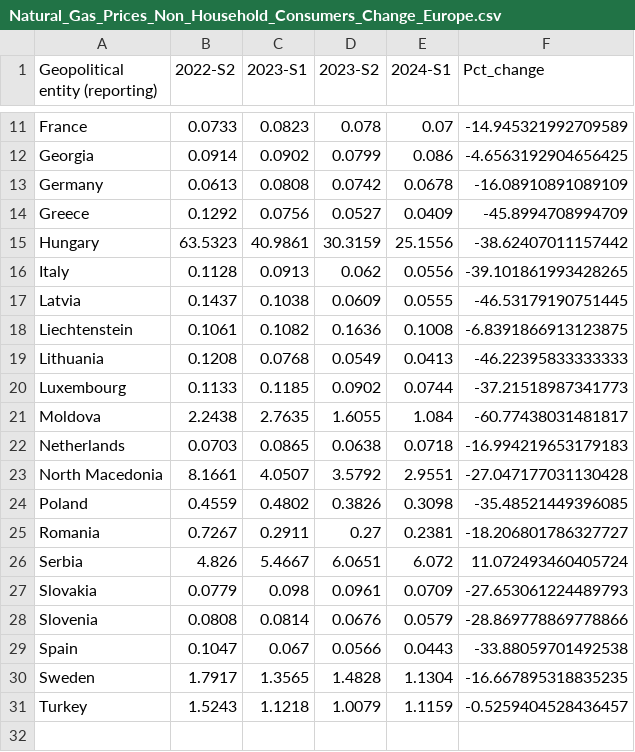
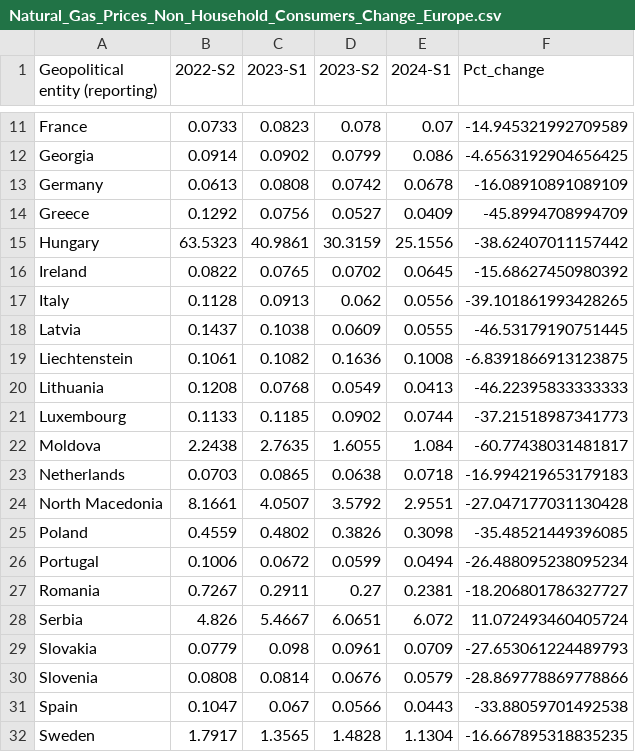
Before and after one commit to Qery-Data/Energy, a CSV file: data_Eurostat_Energy_Prices/Natural_Gas_Prices_Non_Household_Consumers_Change_Europe.csv, drawn as a sheet; only a part is shown, gaps mark what is left out; the shorter side is filled out with more unchanged rows.

Commit message:
Latest data: 2024-11-06-10-11-45

```diff
--- a/data_Eurostat_Energy_Prices/Natural_Gas_Prices_Non_Household_Consumers_Change_Europe.csv
+++ b/data_Eurostat_Energy_Prices/Natural_Gas_Prices_Non_Household_Consumers_Change_Europe.csv
@@ -15,2 +15,3 @@ Greece,0.1292,0.0756,0.0527,0.0409,-45.8994708994709
 Hungary,63.5323,40.9861,30.3159,25.1556,-38.62407011157442
+Ireland,0.0822,0.0765,0.0702,0.0645,-15.68627450980392
 Italy,0.1128,0.0913,0.062,0.0556,-39.101861993428265
@@ -24,2 +25,3 @@ North Macedonia,8.1661,4.0507,3.5792,2.9551,-27.047177031130428
 Poland,0.4559,0.4802,0.3826,0.3098,-35.48521449396085
+Portugal,0.1006,0.0672,0.0599,0.0494,-26.488095238095234
 Romania,0.7267,0.2911,0.27,0.2381,-18.206801786327727
```
Also changed, not shown: data_Eurostat_Energy_Prices/Natural_Gas_Prices_Non_Household_Consumers_Composition_Europe.csv, data_Eurostat_Energy_Prices/Natural_Gas_Prices_Non_Household_Consumers_Groups_Europe.csv, 3 other files.
